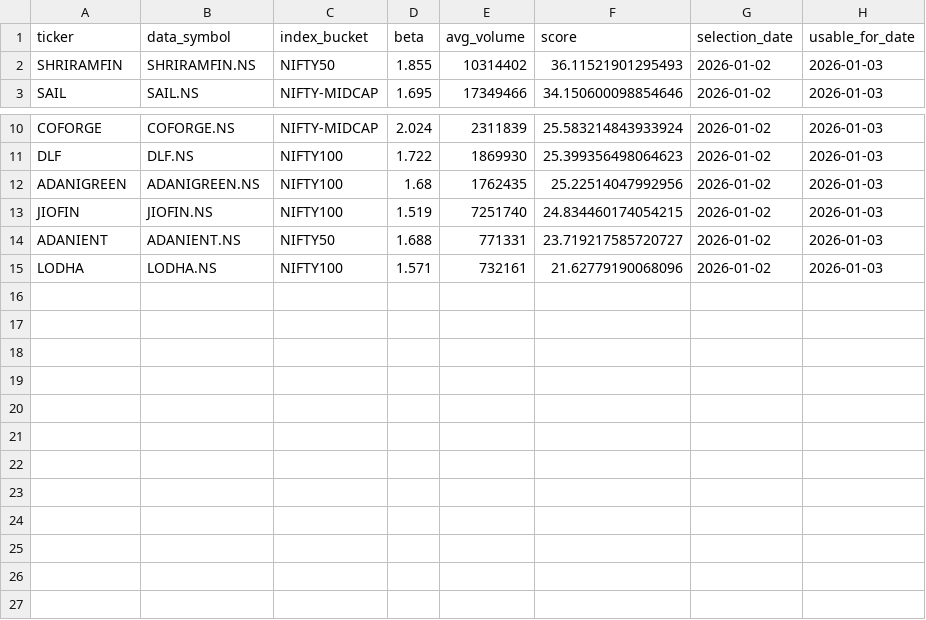
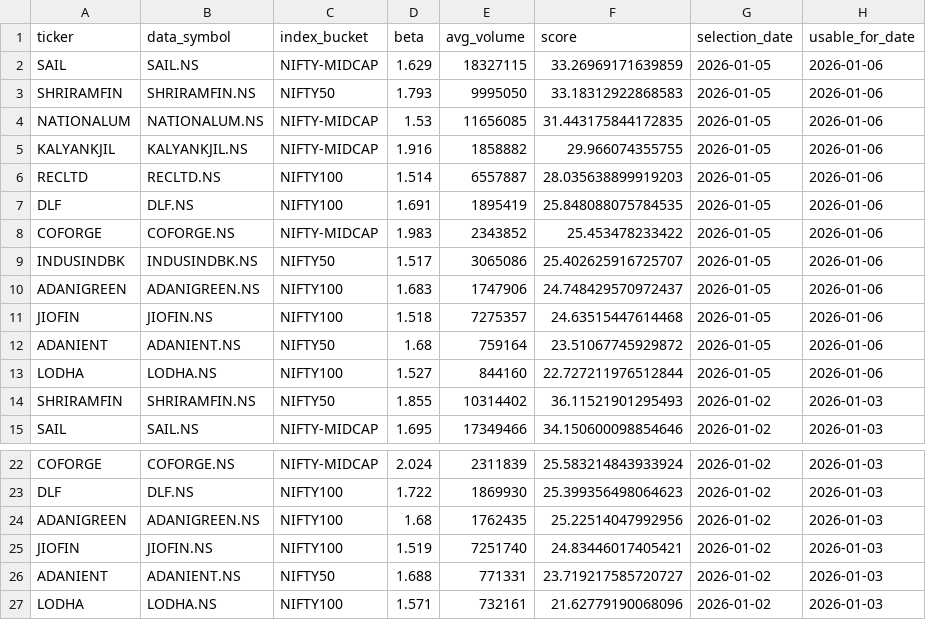
Before and after one commit to arun906/ScalpingApp, a CSV file: watchlist_history.csv, drawn as a sheet; only a part is shown, gaps mark what is left out.

```diff
--- a/watchlist_history.csv
+++ b/watchlist_history.csv
@@ -1,2 +1,14 @@
 ticker,data_symbol,index_bucket,beta,avg_volume,score,selection_date,usable_for_date
+SAIL,SAIL.NS,NIFTY-MIDCAP,1.629,18327115,33.26969171639859,2026-01-05,2026-01-06
+SHRIRAMFIN,SHRIRAMFIN.NS,NIFTY50,1.793,9995050,33.18312922868583,2026-01-05,2026-01-06
+NATIONALUM,NATIONALUM.NS,NIFTY-MIDCAP,1.53,11656085,31.443175844172835,2026-01-05,2026-01-06
+KALYANKJIL,KALYANKJIL.NS,NIFTY-MIDCAP,1.916,1858882,29.966074355755,2026-01-05,2026-01-06
+RECLTD,RECLTD.NS,NIFTY100,1.514,6557887,28.035638899919203,2026-01-05,2026-01-06
+DLF,DLF.NS,NIFTY100,1.691,1895419,25.848088075784535,2026-01-05,2026-01-06
+COFORGE,COFORGE.NS,NIFTY-MIDCAP,1.983,2343852,25.453478233422,2026-01-05,2026-01-06
+INDUSINDBK,INDUSINDBK.NS,NIFTY50,1.517,3065086,25.402625916725707,2026-01-05,2026-01-06
+ADANIGREEN,ADANIGREEN.NS,NIFTY100,1.683,1747906,24.748429570972437,2026-01-05,2026-01-06
+JIOFIN,JIOFIN.NS,NIFTY100,1.518,7275357,24.63515447614468,2026-01-05,2026-01-06
+ADANIENT,ADANIENT.NS,NIFTY50,1.68,759164,23.51067745929872,2026-01-05,2026-01-06
+LODHA,LODHA.NS,NIFTY100,1.527,844160,22.727211976512844,2026-01-05,2026-01-06
 SHRIRAMFIN,SHRIRAMFIN.NS,NIFTY50,1.855,10314402,36.11521901295493,2026-01-02,2026-01-03
@@ -12,3 +24,3 @@ DLF,DLF.NS,NIFTY100,1.722,1869930,25.399356498064623,2026-01-02,2026-01-03
 ADANIGREEN,ADANIGREEN.NS,NIFTY100,1.68,1762435,25.22514047992956,2026-01-02,2026-01-03
-JIOFIN,JIOFIN.NS,NIFTY100,1.519,7251740,24.834460174054215,2026-01-02,2026-01-03
+JIOFIN,JIOFIN.NS,NIFTY100,1.519,7251740,24.83446017405421,2026-01-02,2026-01-03
 ADANIENT,ADANIENT.NS,NIFTY50,1.688,771331,23.719217585720727,2026-01-02,2026-01-03
```
Also changed, not shown: active_watchlist.csv.
